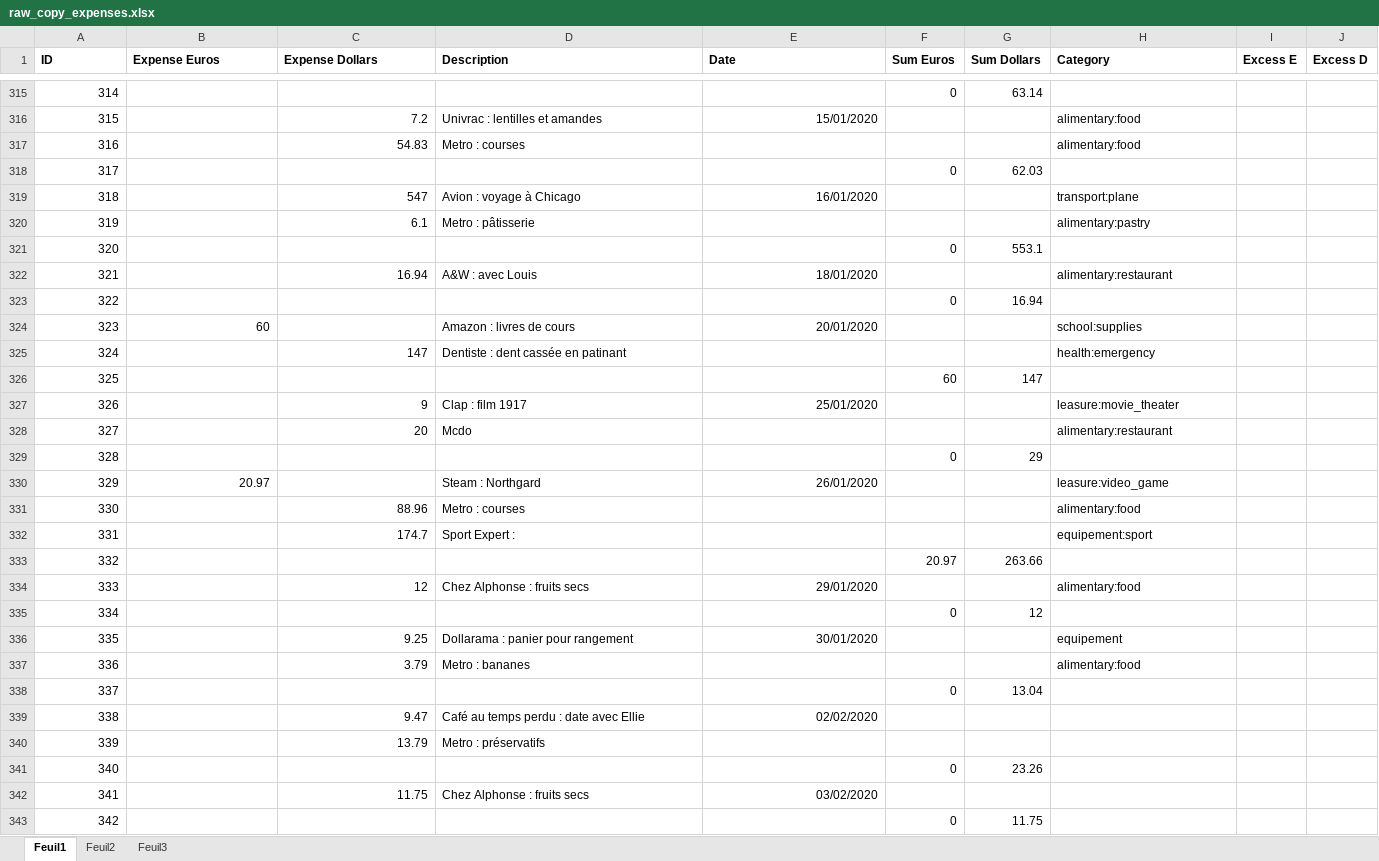
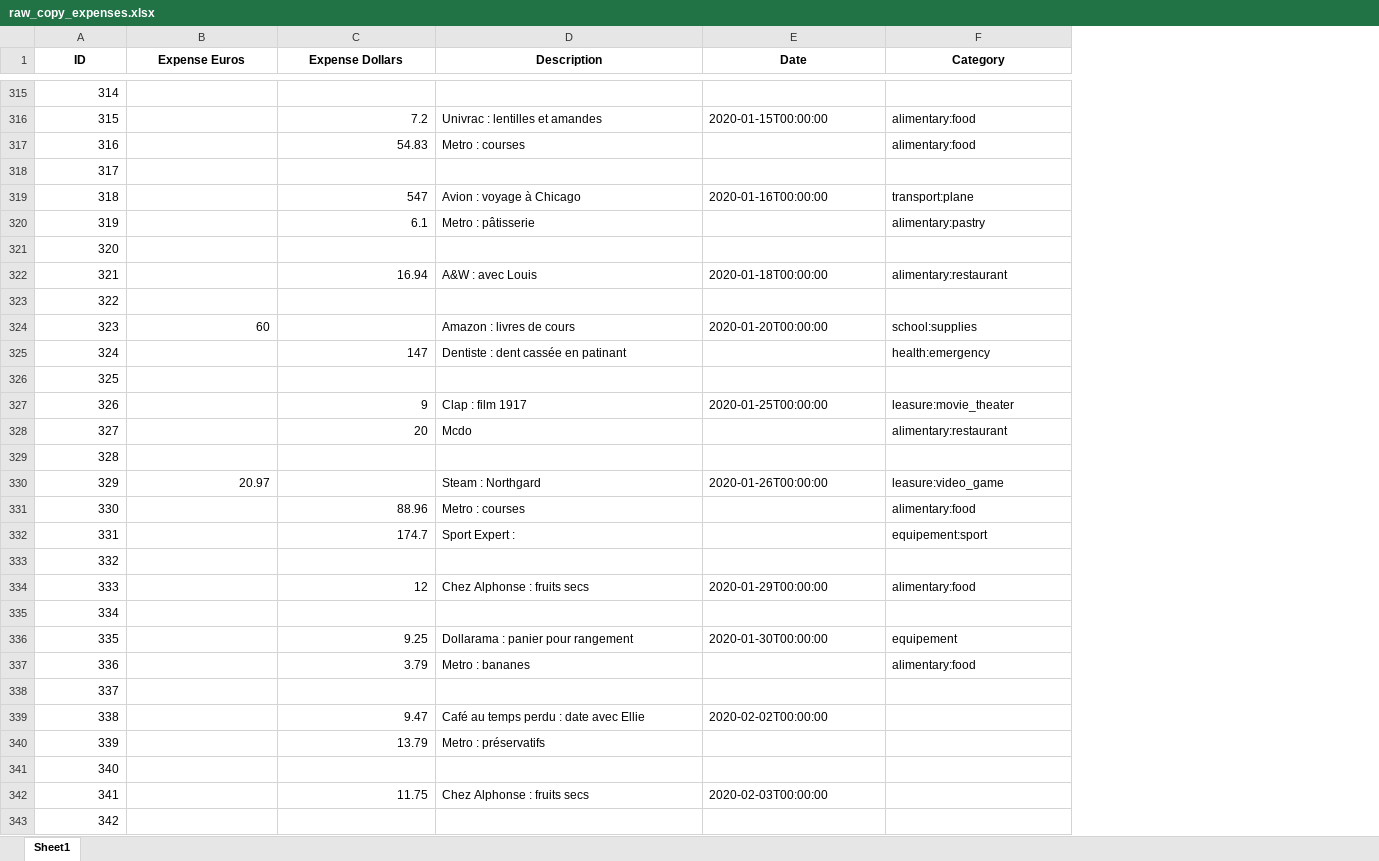
Before and after one commit to Raiytak/Recount, an Excel workbook: app/code/data/excels/raw_copy_expenses.xlsx, sheet Sheet1, drawn as a sheet; only a part is shown, gaps mark what is left out; values as stored, in another font and other column widths than the file's, no borders; removed rows and columns are numbered as before the commit, all else as after; the diff covers the shown part only; the diff names each change by its address in the sheet, - before the commit and + after, or states it on an @@ line.

```diff
--- a/app/code/data/excels/raw_copy_expenses.xlsx (sheet Sheet1)
+++ b/app/code/data/excels/raw_copy_expenses.xlsx (sheet Sheet1)
-sheet tab: Feuil1
+sheet tab: Sheet1
-sheet tab: Feuil2
-sheet tab: Feuil3
-column F (Sum Euros), rows 315-343: 0 |  |  | 0 |  |  | 0 |  | 0 |  |  | 60 |  |  | 0 |  |  |  | 20.97 |  | 0 |  |  | 0 |  |  | 0 |  | 0
-column G (Sum Dollars), rows 315-343: 63.14 |  |  | 62.03 |  |  | 553.1 |  | 16.94 |  |  | 147 |  |  | 29 |  |  |  | 263.66 |  | 12 |  |  | 13.04 |  |  | 23.26 |  | 11.75
-column I (Excess E), empty
-column J (Excess D), empty
-A1:E1 alignment: left
+A1:E1 alignment: center
-F1 alignment: left
+F1 alignment: center
-E316 (Date): 15/01/2020
+E316 (Date): 2020-01-15T00:00:00
-E319 (Date): 16/01/2020
+E319 (Date): 2020-01-16T00:00:00
-E322 (Date): 18/01/2020
+E322 (Date): 2020-01-18T00:00:00
-E324 (Date): 20/01/2020
+E324 (Date): 2020-01-20T00:00:00
-E327 (Date): 25/01/2020
+E327 (Date): 2020-01-25T00:00:00
-E330 (Date): 26/01/2020
+E330 (Date): 2020-01-26T00:00:00
-E334 (Date): 29/01/2020
+E334 (Date): 2020-01-29T00:00:00
-E336 (Date): 30/01/2020
+E336 (Date): 2020-01-30T00:00:00
-E339 (Date): 02/02/2020
+E339 (Date): 2020-02-02T00:00:00
-E342 (Date): 03/02/2020
+E342 (Date): 2020-02-03T00:00:00
```
Also changed, not shown: 195 edited cells and cell formats elsewhere in this sheet, app/code/data/excels/copy_expenses.xlsx, app/documentation/example_expenses_en.xlsx, 15 other files.
